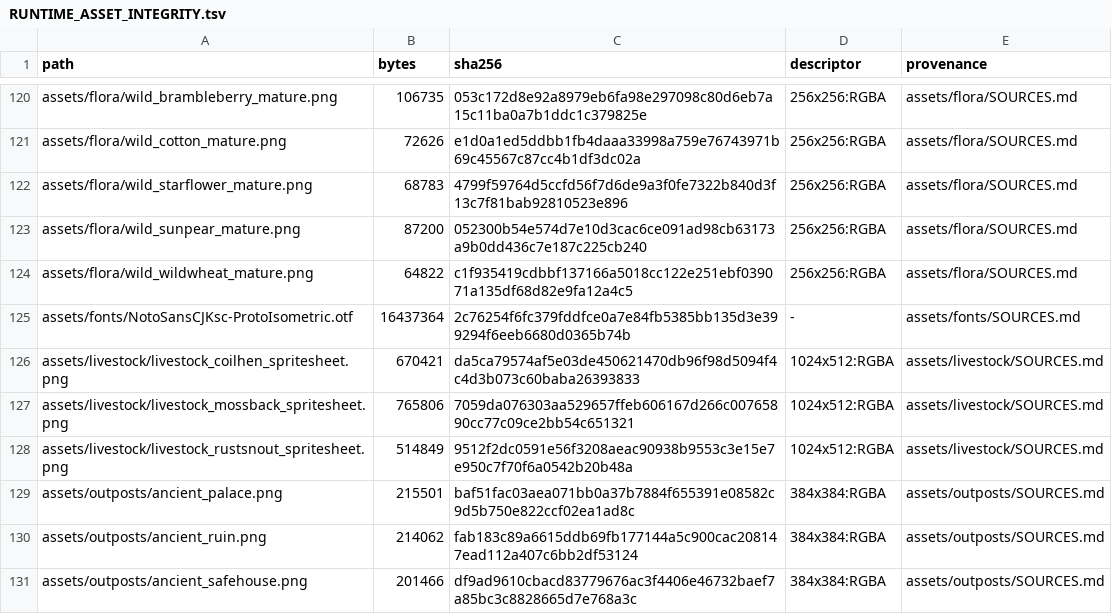
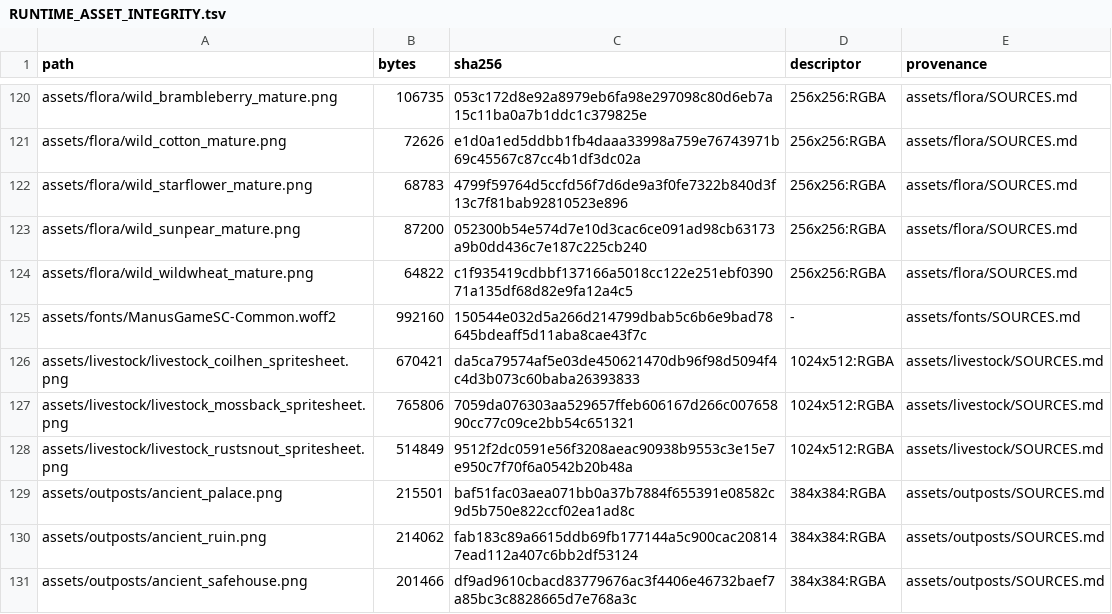
Before and after one commit to junnyboi/proto-isometric, a TSV file: assets/RUNTIME_ASSET_INTEGRITY.tsv, drawn as a sheet; only a part is shown, gaps mark what is left out.

Commit message:
Keep common Chinese font coverage under 1 MB
Bundle the pinned 6,547-codepoint ManusGameSC Common fallback (992,160-byte WOFF2), retain ManusCC0 as primary, and preserve the small web loader fonts. Remove the oversized runtime face and pin the shared repertoire, license and size ceiling in font tooling. Keep Unicode player-name support and validate composite runtime fonts.

Co-authored-by: Manus <noreply@manus.im>

```diff
--- a/assets/RUNTIME_ASSET_INTEGRITY.tsv
+++ b/assets/RUNTIME_ASSET_INTEGRITY.tsv
@@ -124,3 +124,3 @@ assets/flora/wild_sunpear_mature.png	87200	052300b54e574d7e10d3cac6ce091ad98cb63
 assets/flora/wild_wildwheat_mature.png	64822	c1f935419cdbbf137166a5018cc122e251ebf039071a135df68d82e9fa12a4c5	256x256:RGBA	assets/flora/SOURCES.md
-assets/fonts/NotoSansCJKsc-ProtoIsometric.otf	16437364	2c76254f6fc379fddfce0a7e84fb5385bb135d3e399294f6eeb6680d0365b74b	-	assets/fonts/SOURCES.md
+assets/fonts/ManusGameSC-Common.woff2	992160	150544e032d5a266d214799dbab5c6b6e9bad78645bdeaff5d11aba8cae43f7c	-	assets/fonts/SOURCES.md
 assets/livestock/livestock_coilhen_spritesheet.png	670421	da5ca79574af5e03de450621470db96f98d5094f4c4d3b073c60baba26393833	1024x512:RGBA	assets/livestock/SOURCES.md
```
Also changed, not shown: 15 other files.
